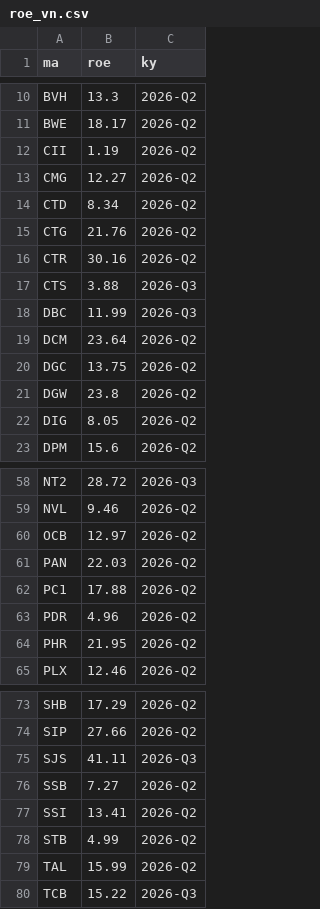
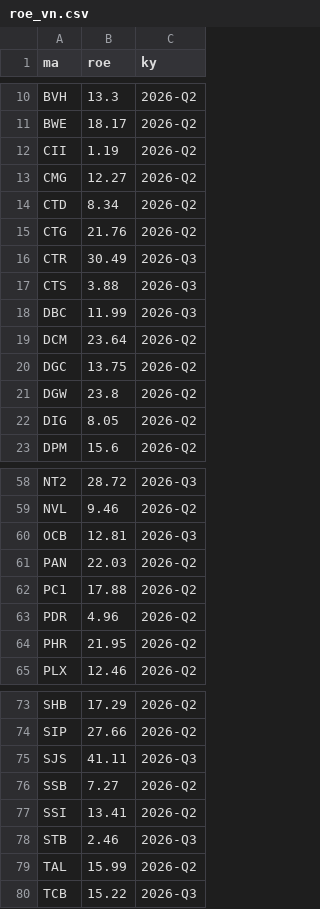
Before and after one commit to quangn1975/do-rong-hose, a CSV file: data/roe_vn.csv, drawn as a sheet; only a part is shown, gaps mark what is left out.

```diff
--- a/data/roe_vn.csv
+++ b/data/roe_vn.csv
@@ -15,3 +15,3 @@ CTD,8.34,2026-Q2
 CTG,21.76,2026-Q2
-CTR,30.16,2026-Q2
+CTR,30.49,2026-Q3
 CTS,3.88,2026-Q3
@@ -59,3 +59,3 @@ NT2,28.72,2026-Q3
 NVL,9.46,2026-Q2
-OCB,12.97,2026-Q2
+OCB,12.81,2026-Q3
 PAN,22.03,2026-Q2
@@ -77,3 +77,3 @@ SSB,7.27,2026-Q2
 SSI,13.41,2026-Q2
-STB,4.99,2026-Q2
+STB,2.46,2026-Q3
 TAL,15.99,2026-Q2
```
Also changed, not shown: data/vn100_dong_tien_ngay.csv, data/vn100_dong_tien_tomtat.csv, 1 other file.
